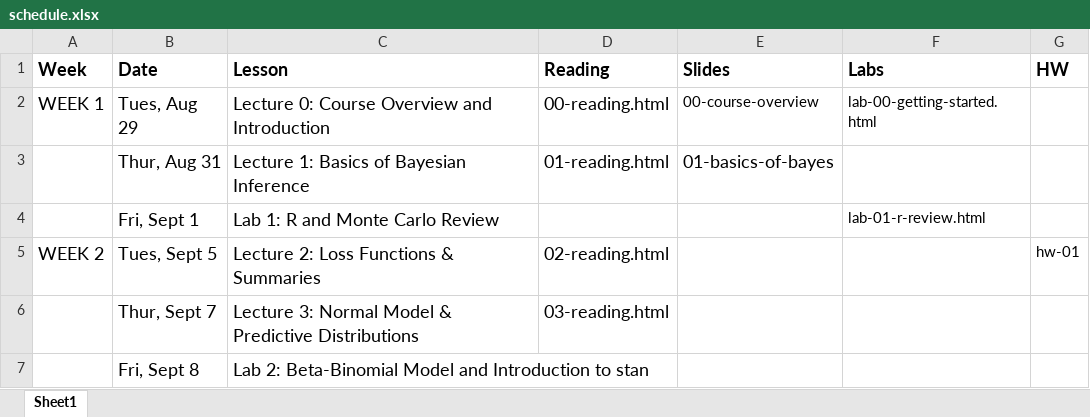
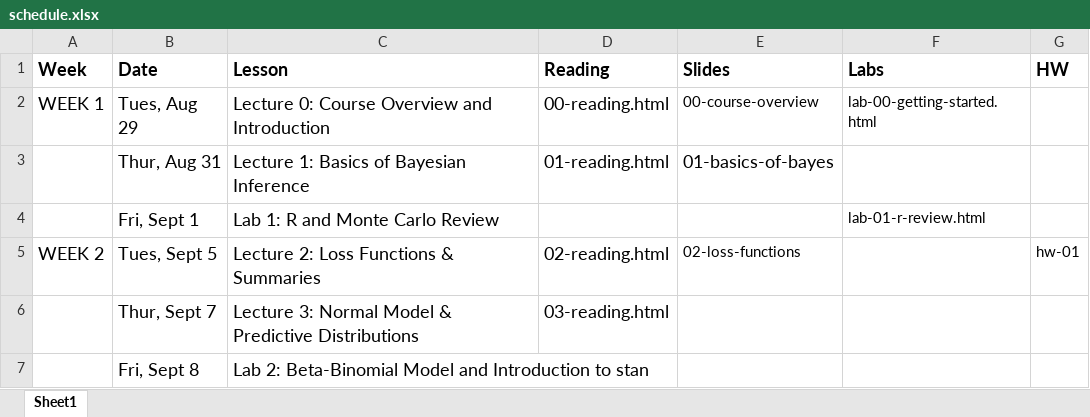
Before and after one commit to STA702-F23/website, an Excel workbook: schedule.xlsx, sheet Sheet1, drawn as a sheet; only a part is shown; values as stored, in another font and other column widths than the file's, no borders; the diff names each change by its address in the sheet, - before the commit and + after, or states it on an @@ line.

```diff
--- a/schedule.xlsx (sheet Sheet1)
+++ b/schedule.xlsx (sheet Sheet1)
-E5 (Slides): (empty)
+E5 (Slides): 02-loss-functions
```
Also changed, not shown: 5 other files.
